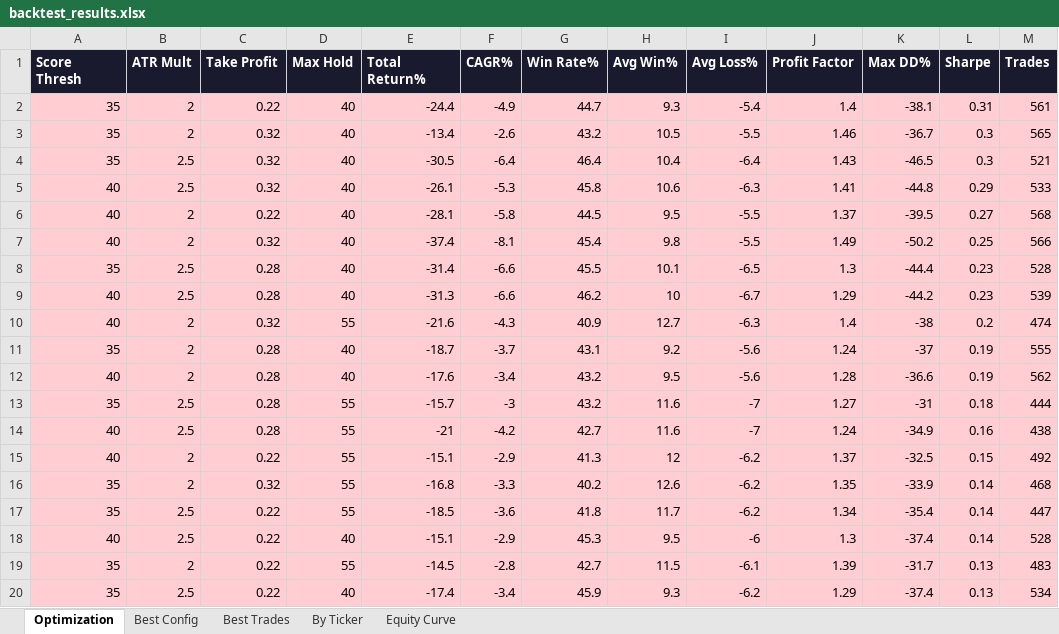
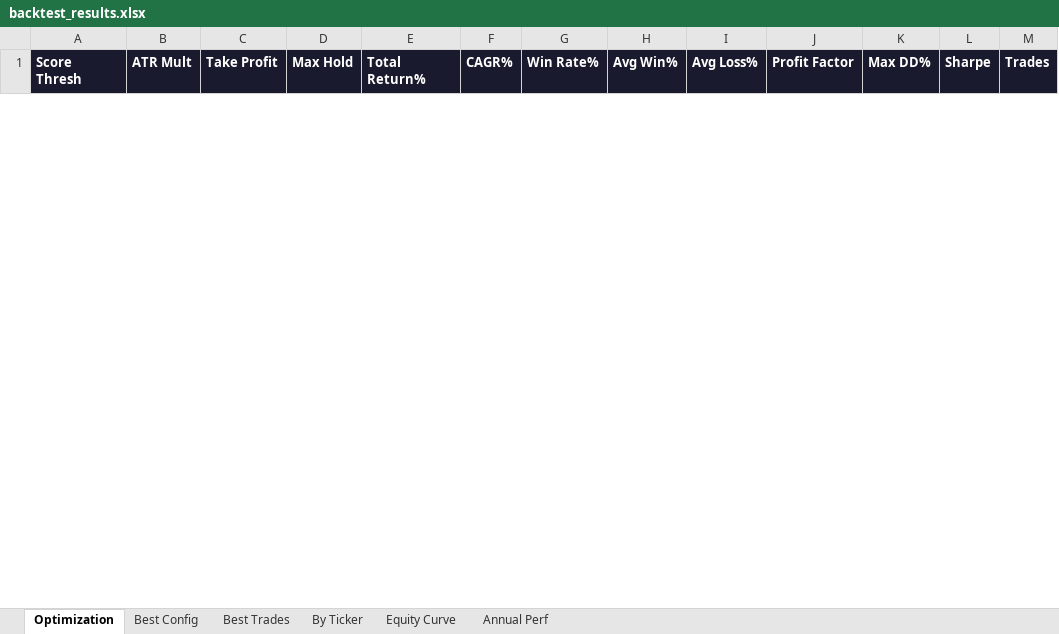
Before and after one commit to johnbrami55/portfolio-manager, an Excel workbook: backtest_results.xlsx, sheet Optimization, drawn as a sheet; only a part is shown; values as stored, in another font and other column widths than the file's, no borders; removed rows and columns are numbered as before the commit, all else as after; the diff covers the shown part only; the diff names each change by its address in the sheet, - before the commit and + after, or states it on an @@ line.

```diff
--- a/backtest_results.xlsx (sheet Optimization)
+++ b/backtest_results.xlsx (sheet Optimization)
+sheet tab: Annual Perf
-row 2: 35 | 2 | 0.22 | 40 | -24.4 | -4.9 | 44.7 | 9.3 | -5.4 | 1.4 | -38.1 | 0.31 | 561
-row 3: 35 | 2 | 0.32 | 40 | -13.4 | -2.6 | 43.2 | 10.5 | -5.5 | 1.46 | -36.7 | 0.3 | 565
-row 4: 35 | 2.5 | 0.32 | 40 | -30.5 | -6.4 | 46.4 | 10.4 | -6.4 | 1.43 | -46.5 | 0.3 | 521
-row 5: 40 | 2.5 | 0.32 | 40 | -26.1 | -5.3 | 45.8 | 10.6 | -6.3 | 1.41 | -44.8 | 0.29 | 533
-row 6: 40 | 2 | 0.22 | 40 | -28.1 | -5.8 | 44.5 | 9.5 | -5.5 | 1.37 | -39.5 | 0.27 | 568
-row 7: 40 | 2 | 0.32 | 40 | -37.4 | -8.1 | 45.4 | 9.8 | -5.5 | 1.49 | -50.2 | 0.25 | 566
-row 8: 35 | 2.5 | 0.28 | 40 | -31.4 | -6.6 | 45.5 | 10.1 | -6.5 | 1.3 | -44.4 | 0.23 | 528
-row 9: 40 | 2.5 | 0.28 | 40 | -31.3 | -6.6 | 46.2 | 10 | -6.7 | 1.29 | -44.2 | 0.23 | 539
-row 10: 40 | 2 | 0.32 | 55 | -21.6 | -4.3 | 40.9 | 12.7 | -6.3 | 1.4 | -38 | 0.2 | 474
-row 11: 35 | 2 | 0.28 | 40 | -18.7 | -3.7 | 43.1 | 9.2 | -5.6 | 1.24 | -37 | 0.19 | 555
-row 12: 40 | 2 | 0.28 | 40 | -17.6 | -3.4 | 43.2 | 9.5 | -5.6 | 1.28 | -36.6 | 0.19 | 562
-row 13: 35 | 2.5 | 0.28 | 55 | -15.7 | -3 | 43.2 | 11.6 | -7 | 1.27 | -31 | 0.18 | 444
-row 14: 40 | 2.5 | 0.28 | 55 | -21 | -4.2 | 42.7 | 11.6 | -7 | 1.24 | -34.9 | 0.16 | 438
-row 15: 40 | 2 | 0.22 | 55 | -15.1 | -2.9 | 41.3 | 12 | -6.2 | 1.37 | -32.5 | 0.15 | 492
-row 16: 35 | 2 | 0.32 | 55 | -16.8 | -3.3 | 40.2 | 12.6 | -6.2 | 1.35 | -33.9 | 0.14 | 468
-row 17: 35 | 2.5 | 0.22 | 55 | -18.5 | -3.6 | 41.8 | 11.7 | -6.2 | 1.34 | -35.4 | 0.14 | 447
-row 18: 40 | 2.5 | 0.22 | 40 | -15.1 | -2.9 | 45.3 | 9.5 | -6 | 1.3 | -37.4 | 0.14 | 528
-row 19: 35 | 2 | 0.22 | 55 | -14.5 | -2.8 | 42.7 | 11.5 | -6.1 | 1.39 | -31.7 | 0.13 | 483
-row 20: 35 | 2.5 | 0.22 | 40 | -17.4 | -3.4 | 45.9 | 9.3 | -6.2 | 1.29 | -37.4 | 0.13 | 534
```
Also changed, not shown: 1 added row and 5 removed rows elsewhere in this sheet, sheet Best Trades, sheet Equity Curve, sheet By Ticker, sheet Best Config, charts or pictures, 1 other file.
